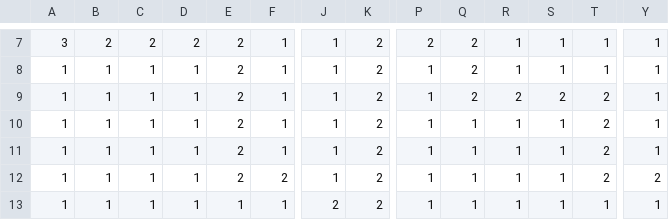
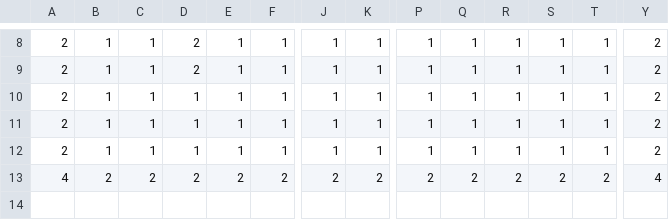
Before and after one commit to sayudesu/ToD, a CSV file: Data/Save/MapData.csv, drawn as a sheet; only a part is shown, gaps mark what is left out; removed rows and columns are numbered as before the commit, all else as after; rows hold the shown columns only; the diff covers the shown part only; the diff names each change by its address in the sheet, - before the commit and + after, or states it on an @@ line.

```diff
--- a/Data/Save/MapData.csv
+++ b/Data/Save/MapData.csv
-A8: 3
+A8: 2
-B8: 2
+B8: 1
-C8: 2
+C8: 1
-E8:E12: 2
+E8:E12: 1
-K8:K12: 2
+K8:K12: 1
-P8: 2
+P8: 1
-Q8:Q10: 2
+Q8:Q10: 1
-Y8:Y12: 1
+Y8:Y12: 2
-A9:A12: 1
+A9:A12: 2
-D9: 1
+D9: 2
-R10: 2
+R10: 1
-S10: 2
+S10: 1
-T10:T12: 2
+T10:T12: 1
-row 12: 1 | 1 | 1 | 1 | 2 | 2 | 1 | 2 | 1 | 1 | 1 | 1 | 2 | 2
-row 13: 1 | 1 | 1 | 1 | 1 | 1 | 2 | 2 | 1 | 1 | 1 | 1 | 1 | 1
+row 13: 4 | 2 | 2 | 2 | 2 | 2 | 2 | 2 | 2 | 2 | 2 | 2 | 2 | 4
```
Also changed, not shown: 1 added row and 48 edited cells elsewhere in this file, 10 other files.
